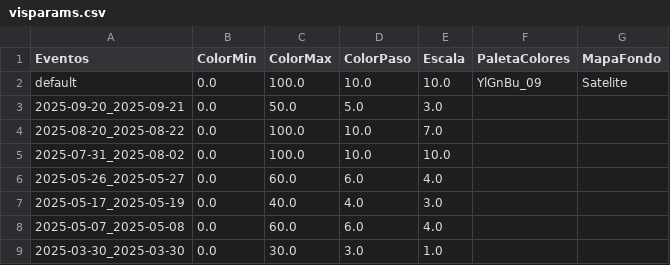
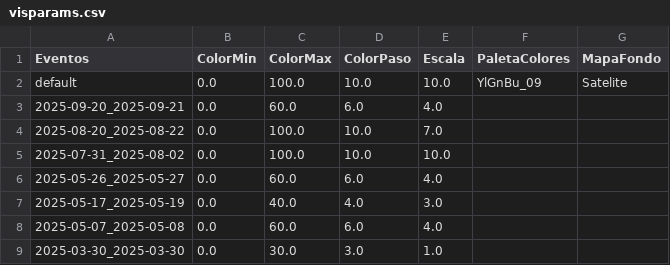
Before and after one commit to ppccdgfuchile/ppccdgfuchile, a CSV file: visparams/visparams.csv, drawn as a sheet; only a part is shown.

Commit message:
Automated commit

```diff
--- a/visparams/visparams.csv
+++ b/visparams/visparams.csv
@@ -2,3 +2,3 @@ Eventos,ColorMin,ColorMax,ColorPaso,Escala,PaletaColores,MapaFondo
 default,0.0,100.0,10.0,10.0,YlGnBu_09,Satelite
-2025-09-20_2025-09-21,0.0,50.0,5.0,3.0,,
+2025-09-20_2025-09-21,0.0,60.0,6.0,4.0,,
 2025-08-20_2025-08-22,0.0,100.0,10.0,7.0,,
```
